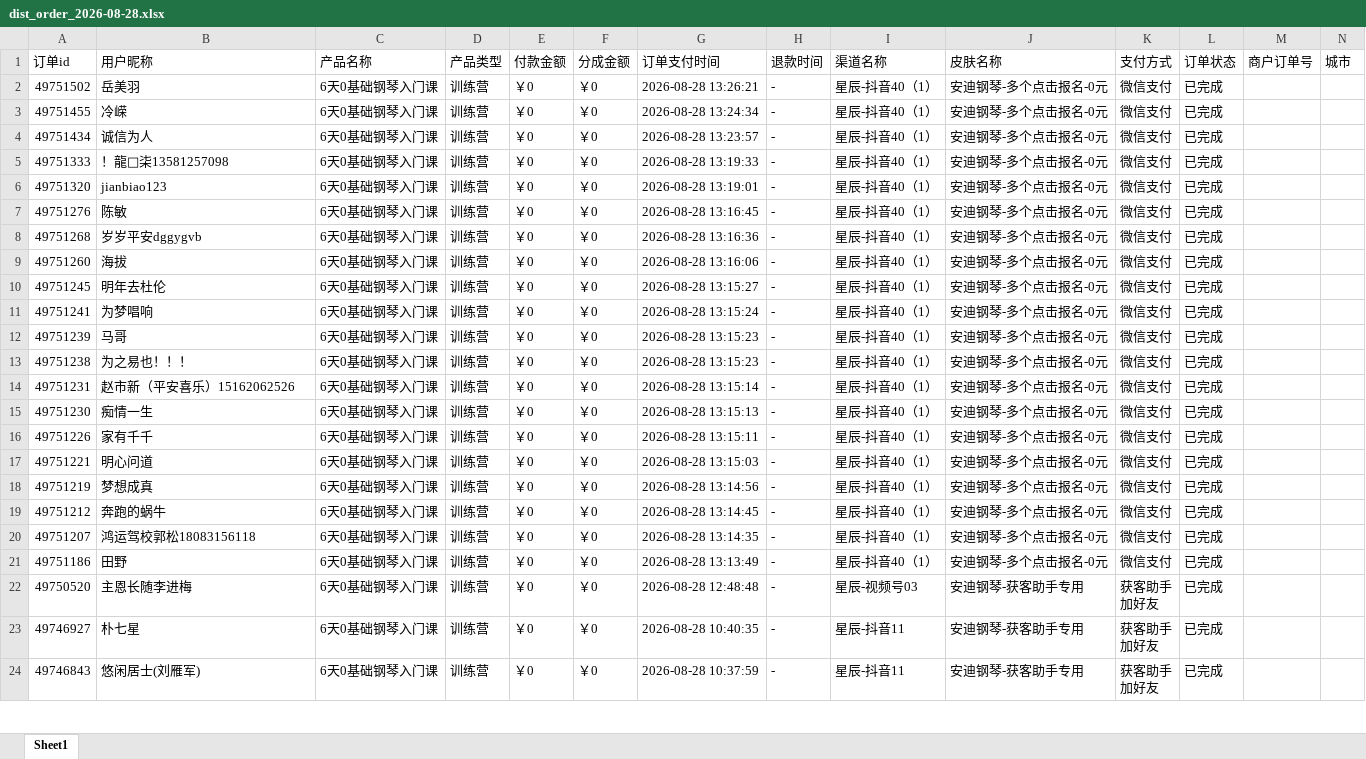
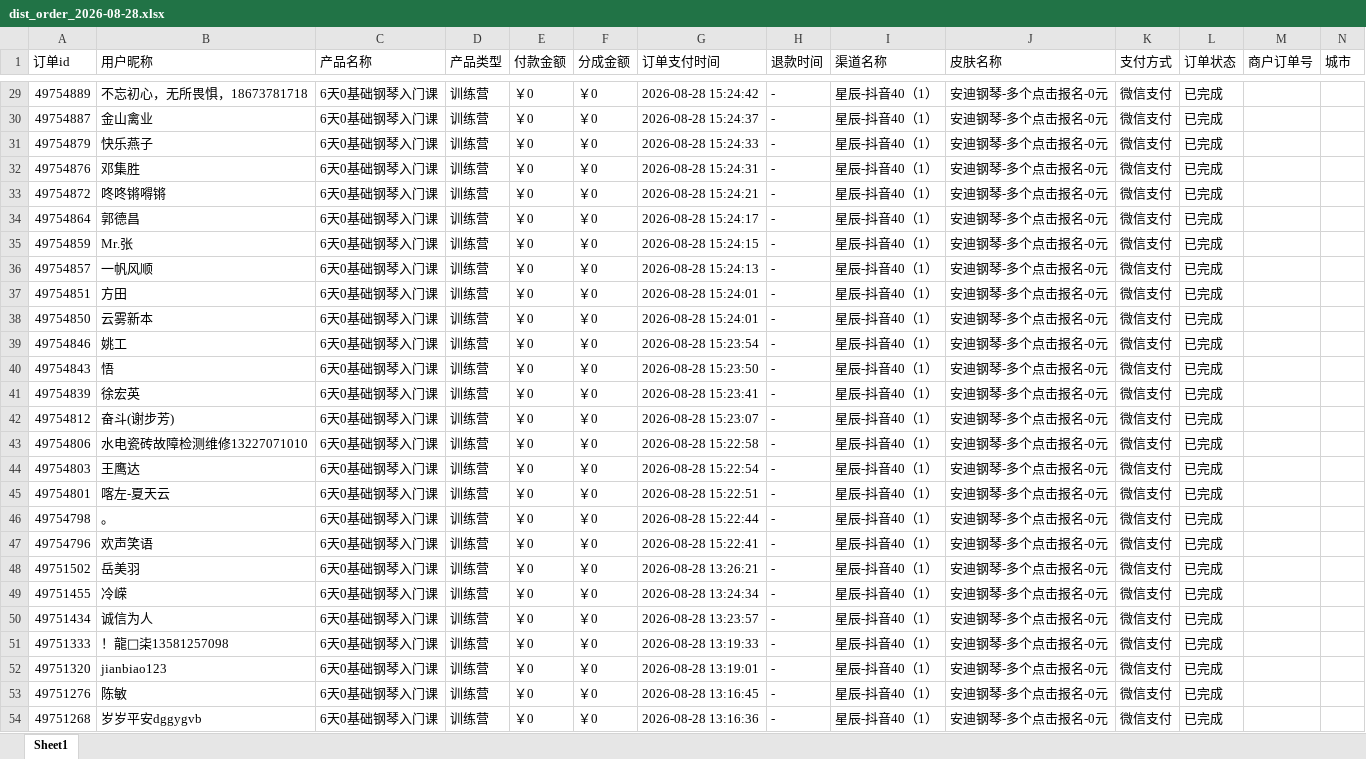
Before and after one commit to JNC121314/jianzhi-dashboard, an Excel workbook: data/exports/抖音/dist_order_2026-08-28.xlsx, sheet Sheet1, drawn as a sheet; only a part is shown, gaps mark what is left out; the shorter side is filled out with more unchanged rows; values as stored, in another font and other column widths than the file's, no borders; the diff covers the shown part only; the diff names each change by its address in the sheet, - before the commit and + after, or states it on an @@ line.

```diff
--- a/data/exports/抖音/dist_order_2026-08-28.xlsx (sheet Sheet1)
+++ b/data/exports/抖音/dist_order_2026-08-28.xlsx (sheet Sheet1)
+row 29: 49754889 | 不忘初心，无所畏惧，18673781718 | 6天0基础钢琴入门课 | 训练营 | ￥0 | ￥0 | 2026-08-28 15:24:42 | - | 星辰-抖音40（1） | 安迪钢琴-多个点击报名-0元 | 微信支付 | 已完成
+row 30: 49754887 | 金山禽业 | 6天0基础钢琴入门课 | 训练营 | ￥0 | ￥0 | 2026-08-28 15:24:37 | - | 星辰-抖音40（1） | 安迪钢琴-多个点击报名-0元 | 微信支付 | 已完成
+row 31: 49754879 | 快乐燕子 | 6天0基础钢琴入门课 | 训练营 | ￥0 | ￥0 | 2026-08-28 15:24:33 | - | 星辰-抖音40（1） | 安迪钢琴-多个点击报名-0元 | 微信支付 | 已完成
+row 32: 49754876 | 邓集胜 | 6天0基础钢琴入门课 | 训练营 | ￥0 | ￥0 | 2026-08-28 15:24:31 | - | 星辰-抖音40（1） | 安迪钢琴-多个点击报名-0元 | 微信支付 | 已完成
+row 33: 49754872 | 咚咚锵嘚锵 | 6天0基础钢琴入门课 | 训练营 | ￥0 | ￥0 | 2026-08-28 15:24:21 | - | 星辰-抖音40（1） | 安迪钢琴-多个点击报名-0元 | 微信支付 | 已完成
+row 34: 49754864 | 郭德昌 | 6天0基础钢琴入门课 | 训练营 | ￥0 | ￥0 | 2026-08-28 15:24:17 | - | 星辰-抖音40（1） | 安迪钢琴-多个点击报名-0元 | 微信支付 | 已完成
+row 35: 49754859 | Mr.张 | 6天0基础钢琴入门课 | 训练营 | ￥0 | ￥0 | 2026-08-28 15:24:15 | - | 星辰-抖音40（1） | 安迪钢琴-多个点击报名-0元 | 微信支付 | 已完成
+row 36: 49754857 | 一帆风顺 | 6天0基础钢琴入门课 | 训练营 | ￥0 | ￥0 | 2026-08-28 15:24:13 | - | 星辰-抖音40（1） | 安迪钢琴-多个点击报名-0元 | 微信支付 | 已完成
+row 37: 49754851 | 方田 | 6天0基础钢琴入门课 | 训练营 | ￥0 | ￥0 | 2026-08-28 15:24:01 | - | 星辰-抖音40（1） | 安迪钢琴-多个点击报名-0元 | 微信支付 | 已完成
+row 38: 49754850 | 云雾新本 | 6天0基础钢琴入门课 | 训练营 | ￥0 | ￥0 | 2026-08-28 15:24:01 | - | 星辰-抖音40（1） | 安迪钢琴-多个点击报名-0元 | 微信支付 | 已完成
+row 39: 49754846 | 姚工 | 6天0基础钢琴入门课 | 训练营 | ￥0 | ￥0 | 2026-08-28 15:23:54 | - | 星辰-抖音40（1） | 安迪钢琴-多个点击报名-0元 | 微信支付 | 已完成
+row 40: 49754843 | 悟 | 6天0基础钢琴入门课 | 训练营 | ￥0 | ￥0 | 2026-08-28 15:23:50 | - | 星辰-抖音40（1） | 安迪钢琴-多个点击报名-0元 | 微信支付 | 已完成
+row 41: 49754839 | 徐宏英 | 6天0基础钢琴入门课 | 训练营 | ￥0 | ￥0 | 2026-08-28 15:23:41 | - | 星辰-抖音40（1） | 安迪钢琴-多个点击报名-0元 | 微信支付 | 已完成
+row 42: 49754812 | 奋斗(谢步芳) | 6天0基础钢琴入门课 | 训练营 | ￥0 | ￥0 | 2026-08-28 15:23:07 | - | 星辰-抖音40（1） | 安迪钢琴-多个点击报名-0元 | 微信支付 | 已完成
+row 43: 49754806 | 水电瓷砖故障检测维修13227071010 | 6天0基础钢琴入门课 | 训练营 | ￥0 | ￥0 | 2026-08-28 15:22:58 | - | 星辰-抖音40（1） | 安迪钢琴-多个点击报名-0元 | 微信支付 | 已完成
+row 44: 49754803 | 王鹰达 | 6天0基础钢琴入门课 | 训练营 | ￥0 | ￥0 | 2026-08-28 15:22:54 | - | 星辰-抖音40（1） | 安迪钢琴-多个点击报名-0元 | 微信支付 | 已完成
+row 45: 49754801 | 喀左-夏天云 | 6天0基础钢琴入门课 | 训练营 | ￥0 | ￥0 | 2026-08-28 15:22:51 | - | 星辰-抖音40（1） | 安迪钢琴-多个点击报名-0元 | 微信支付 | 已完成
+row 46: 49754798 | 。 | 6天0基础钢琴入门课 | 训练营 | ￥0 | ￥0 | 2026-08-28 15:22:44 | - | 星辰-抖音40（1） | 安迪钢琴-多个点击报名-0元 | 微信支付 | 已完成
+row 47: 49754796 | 欢声笑语 | 6天0基础钢琴入门课 | 训练营 | ￥0 | ￥0 | 2026-08-28 15:22:41 | - | 星辰-抖音40（1） | 安迪钢琴-多个点击报名-0元 | 微信支付 | 已完成
```
Also changed, not shown: 27 added rows elsewhere in this sheet, data/exports/严总/dist_order_2026-08-28.xlsx, data/exports/毛毛矩阵/dist_order_2026-08-28.xlsx, 7 other files.
